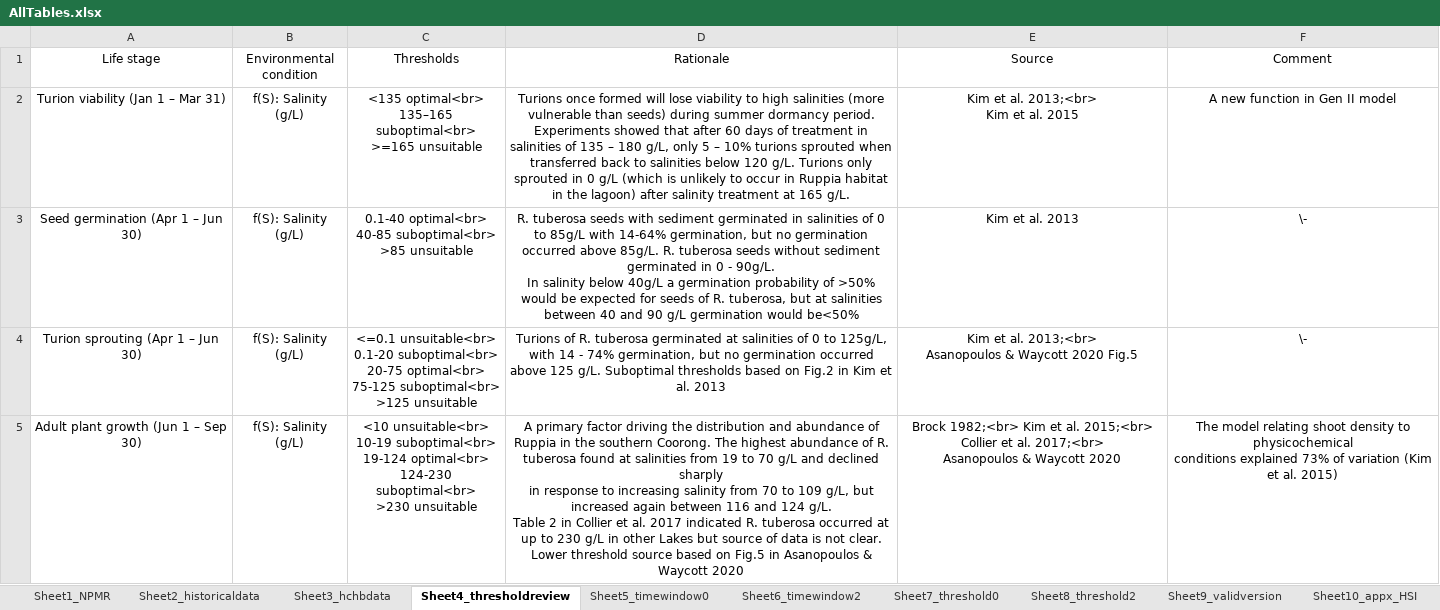
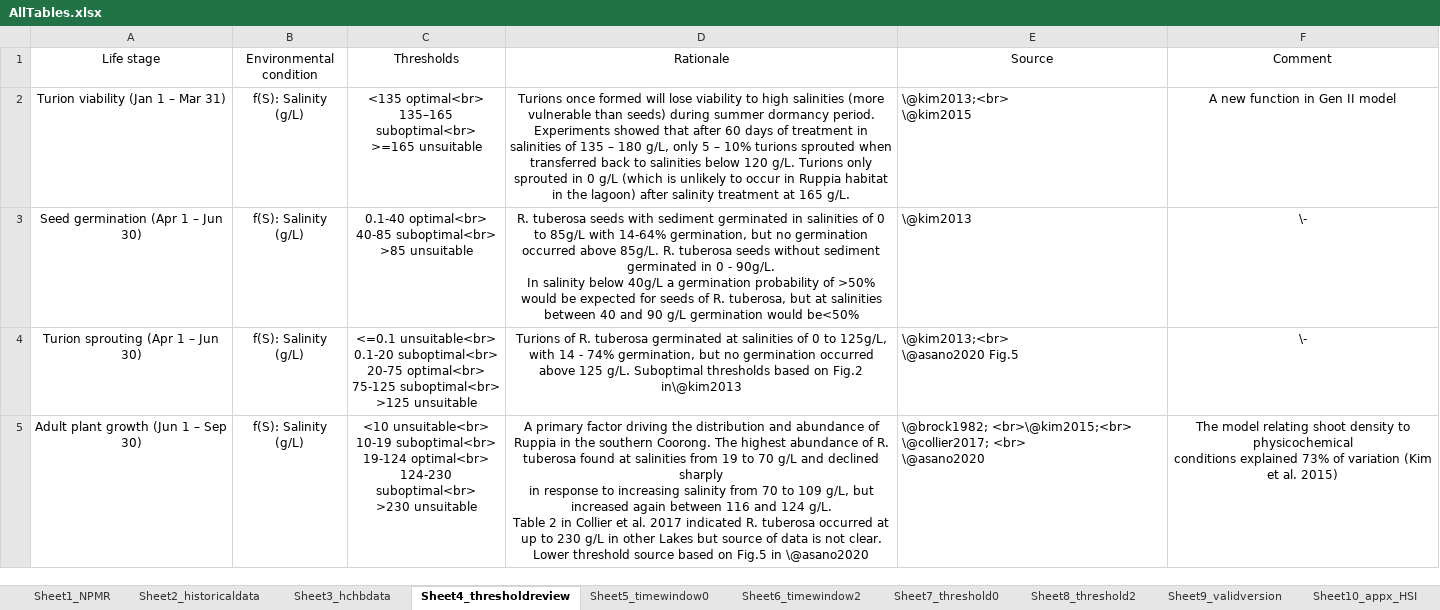
Before and after one commit to AquaticEcoDynamics/cdm-science, an Excel workbook: tables/habitat/AllTables.xlsx, sheet Sheet4_thresholdreview, drawn as a sheet; only a part is shown; values as stored, in another font and other column widths than the file's, no borders; ↵ is a line break in a cell; the diff covers the shown part only; the diff names each change by its address in the sheet, - before the commit and + after, or states it on an @@ line.

Commit message:
another try at ref in table

```diff
--- a/tables/habitat/AllTables.xlsx (sheet Sheet4_thresholdreview)
+++ b/tables/habitat/AllTables.xlsx (sheet Sheet4_thresholdreview)
-E2 (Source): Kim et al. 2013;<br> ↵ Kim et al. 2015
+E2 (Source): \@kim2013;<br> ↵ \@kim2015
-E2:E5 alignment: center
+E2:E5 alignment: left
-E3 (Source): Kim et al. 2013
+E3 (Source): \@kim2013
-D4 (Rationale): …on Fig.2 in Kim et al. 2013
+D4 (Rationale): …on Fig.2 in\@kim2013
-E4 (Source): Kim et al. 2013;<br> ↵ Asanopoulos & Waycott 2020 Fig.5
+E4 (Source): \@kim2013;<br> ↵ \@asano2020 Fig.5
-D5 (Rationale): …Fig.5 in Asanopoulos & Waycott 2020
+D5 (Rationale): …Fig.5 in \@asano2020
-E5 (Source): Brock 1982;<br> Kim et al. 2015;<br> ↵ Collier et al. 2017;<br> ↵ Asanopoulos & Waycott 2020
+E5 (Source): \@brock1982; <br>\@kim2015;<br> ↵ \@collier2017; <br> ↵ \@asano2020
```
Also changed, not shown: 12 edited cells and cell formats elsewhere in this sheet, sheet Sheet10_appx_HSI, 1 other file.
